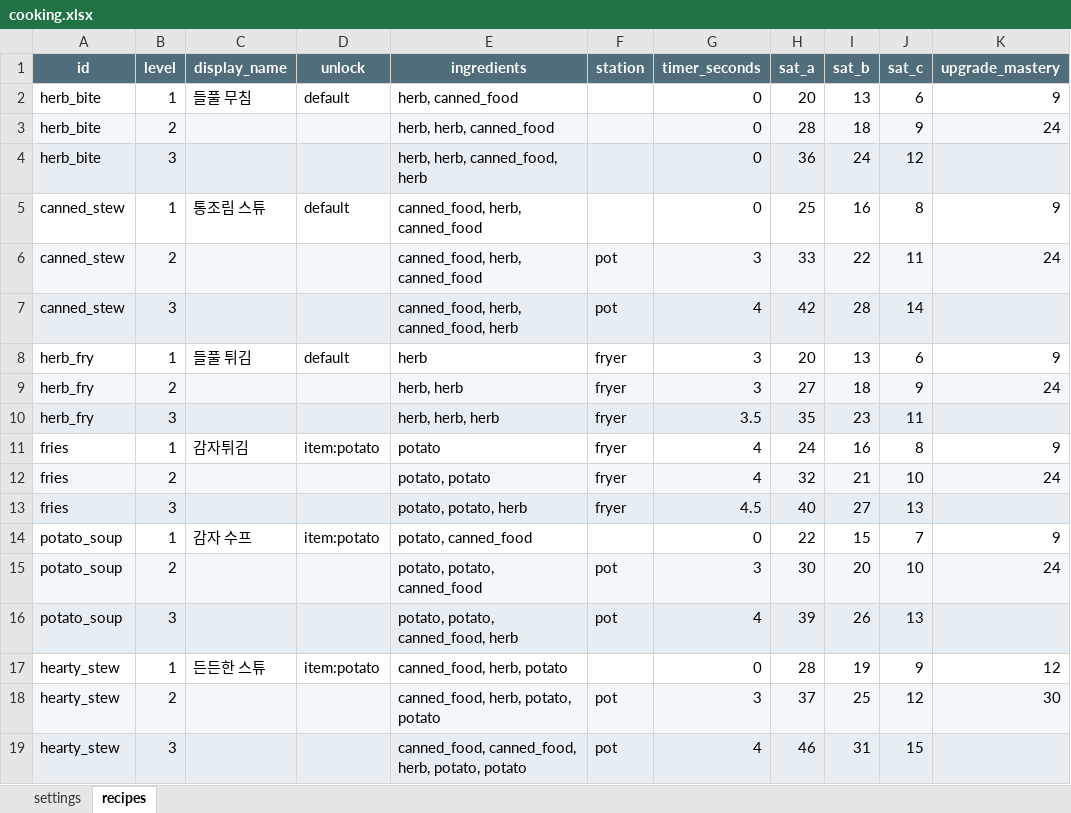
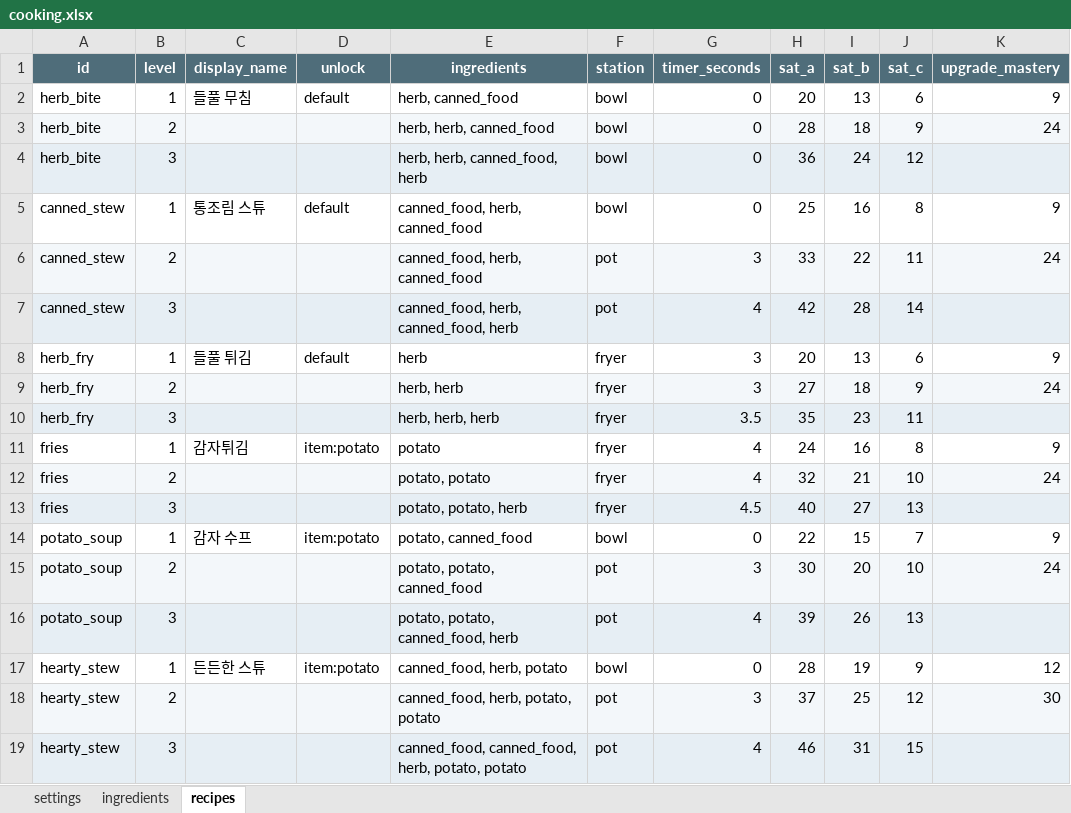
Before and after one commit to HomilBBANG/rt_Hilling_Game, an Excel workbook: data/cooking.xlsx, sheet recipes, drawn as a sheet; only a part is shown; values as stored, in another font and other column widths than the file's, no borders; the diff names each change by its address in the sheet, - before the commit and + after, or states it on an @@ line.

```diff
--- a/data/cooking.xlsx (sheet recipes)
+++ b/data/cooking.xlsx (sheet recipes)
+sheet tab: ingredients
-F2:F5 (station): (empty)
+F2:F5 (station): bowl
-F14 (station): (empty)
+F14 (station): bowl
-F17 (station): (empty)
+F17 (station): bowl
```
Also changed, not shown: sheet settings, 9 other files.
